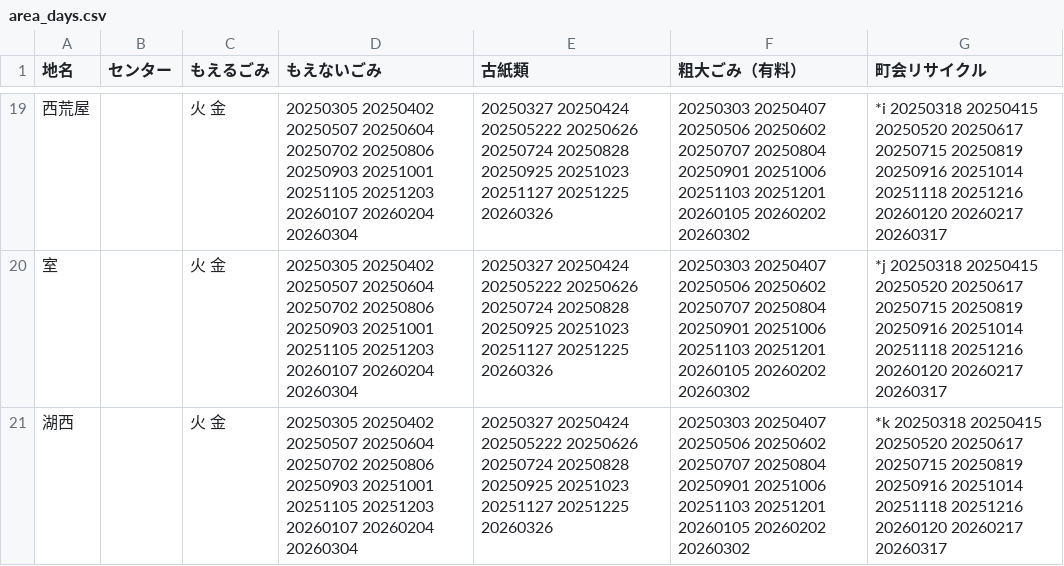
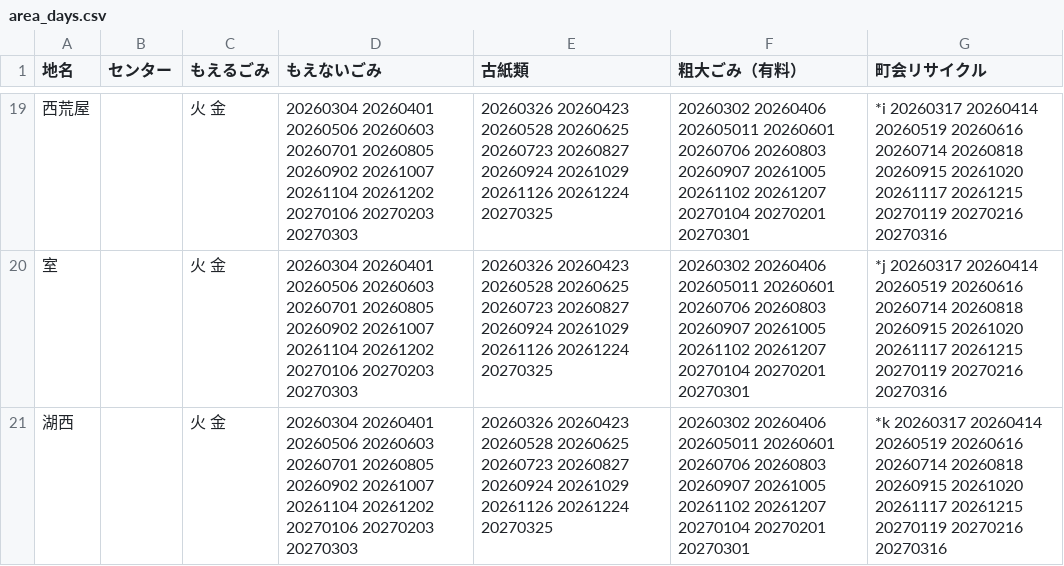
Before and after one commit to uchinada5374/5374, a CSV file: data/area_days.csv, drawn as a sheet; only a part is shown, gaps mark what is left out; the diff covers the shown part only.

Commit message:
Update area_days.csv

```diff
--- a/data/area_days.csv
+++ b/data/area_days.csv
@@ -19,3 +19,3 @@
-西荒屋,,火 金,20250305 20250402 20250507 20250604 20250702 20250806 20250903 20251001 20251105 20251203 20260107 20260204 20260304,20250327 20250424 202505222 20250626 20250724 20250828 20250925 20251023 20251127 20251225 20260326,20250303 20250407 20250506 20250602 20250707 20250804 20250901 20251006 20251103 20251201 20260105 20260202 20260302,*i 20250318 20250415 20250520 20250617 20250715 20250819 20250916 20251014 20251118 20251216 20260120 20260217 20260317
-室,,火 金,20250305 20250402 20250507 20250604 20250702 20250806 20250903 20251001 20251105 20251203 20260107 20260204 20260304,20250327 20250424 202505222 20250626 20250724 20250828 20250925 20251023 20251127 20251225 20260326,20250303 20250407 20250506 20250602 20250707 20250804 20250901 20251006 20251103 20251201 20260105 20260202 20260302,*j 20250318 20250415 20250520 20250617 20250715 20250819 20250916 20251014 20251118 20251216 20260120 20260217 20260317
-湖西,,火 金,20250305 20250402 20250507 20250604 20250702 20250806 20250903 20251001 20251105 20251203 20260107 20260204 20260304,20250327 20250424 202505222 20250626 20250724 20250828 20250925 20251023 20251127 20251225 20260326,20250303 20250407 20250506 20250602 20250707 20250804 20250901 20251006 20251103 20251201 20260105 20260202 20260302,*k 20250318 20250415 20250520 20250617 20250715 20250819 20250916 20251014 20251118 20251216 20260120 20260217 20260317
+西荒屋,,火 金,20260304 20260401 20260506 20260603 20260701 20260805 20260902 20261007 20261104 20261202 20270106 20270203 20270303,20260326 20260423 20260528 20260625 20260723 20260827 20260924 20261029 20261126 20261224 20270325,20260302 20260406 202605011 20260601 20260706 20260803 20260907 20261005 20261102 20261207 20270104 20270201 20270301,*i 20260317 20260414 20260519 20260616 20260714 20260818 20260915 20261020 20261117 20261215 20270119 20270216 20270316,,,,,,,,,,,,
+室,,火 金,20260304 20260401 20260506 20260603 20260701 20260805 20260902 20261007 20261104 20261202 20270106 20270203 20270303,20260326 20260423 20260528 20260625 20260723 20260827 20260924 20261029 20261126 20261224 20270325,20260302 20260406 202605011 20260601 20260706 20260803 20260907 20261005 20261102 20261207 20270104 20270201 20270301,*j 20260317 20260414 20260519 20260616 20260714 20260818 20260915 20261020 20261117 20261215 20270119 20270216 20270316,,,,,,,,,,,,
+湖西,,火 金,20260304 20260401 20260506 20260603 20260701 20260805 20260902 20261007 20261104 20261202 20270106 20270203 20270303,20260326 20260423 20260528 20260625 20260723 20260827 20260924 20261029 20261126 20261224 20270325,20260302 20260406 202605011 20260601 20260706 20260803 20260907 20261005 20261102 20261207 20270104 20270201 20270301,*k 20260317 20260414 20260519 20260616 20260714 20260818 20260915 20261020 20261117 20261215 20270119 20270216 20270316,,,,,,,,,,,,
```
Also changed, not shown: 71 edited cells elsewhere in this file.
